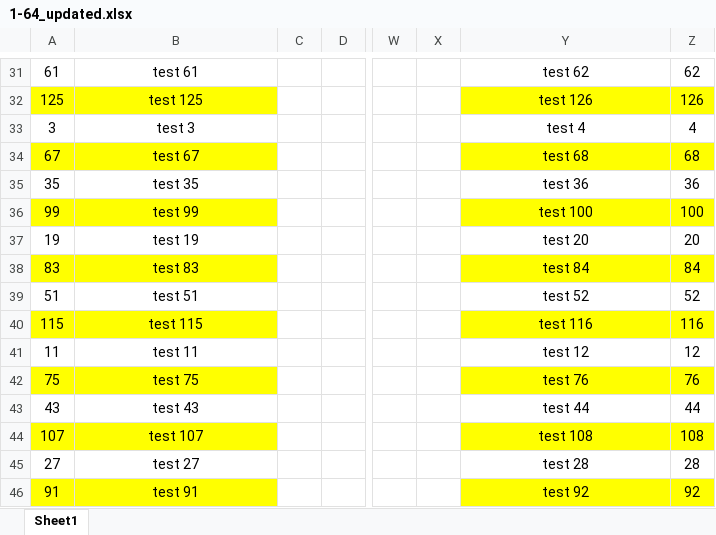
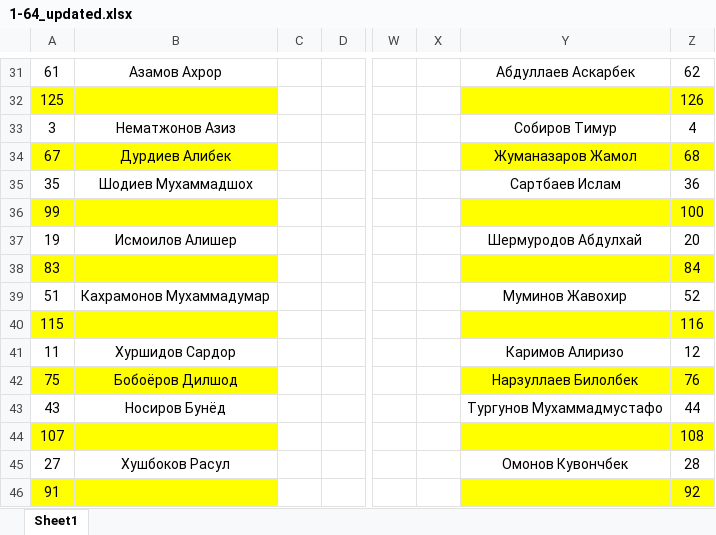
Before and after one commit to saydullayev-d/sport_pject, an Excel workbook: src/main/resources/file/1-64_updated.xlsx, sheet Sheet1, drawn as a sheet; only a part is shown, gaps mark what is left out; values as stored, in another font and other column widths than the file's, no borders; the diff covers the shown part only; the diff names each change by its address in the sheet, - before the commit and + after, or states it on an @@ line.

```diff
--- a/src/main/resources/file/1-64_updated.xlsx (sheet Sheet1)
+++ b/src/main/resources/file/1-64_updated.xlsx (sheet Sheet1)
-B31: test 61
+B31: Азамов Ахрор
-Y31: test 62
+Y31: Абдуллаев Аскарбек
-B32: test 125
+B32: (empty)
-Y32: test 126
+Y32: (empty)
-B33: test 3
+B33: Нематжонов Азиз
-Y33: test 4
+Y33: Собиров Тимур
-B34: test 67
+B34: Дурдиев Алибек
-Y34: test 68
+Y34: Жуманазаров Жамол
-B35: test 35
+B35: Шодиев Мухаммадшох
-Y35: test 36
+Y35: Сартбаев Ислам
-B36: test 99
+B36: (empty)
-Y36: test 100
+Y36: (empty)
-B37: test 19
+B37: Исмоилов Алишер
-Y37: test 20
+Y37: Шермуродов Абдулхай
-B38: test 83
+B38: (empty)
-Y38: test 84
+Y38: (empty)
-B39: test 51
+B39: Кахрамонов Мухаммадумар
-Y39: test 52
+Y39: Муминов Жавохир
-B40: test 115
+B40: (empty)
-Y40: test 116
+Y40: (empty)
-B41: test 11
+B41: Хуршидов Сардор
-Y41: test 12
+Y41: Каримов Алиризо
-B42: test 75
+B42: Бобоёров Дилшод
-Y42: test 76
+Y42: Нарзуллаев Билолбек
-B43: test 43
+B43: Носиров Бунёд
-Y43: test 44
+Y43: Тургунов Мухаммадмустафо
-B44: test 107
+B44: (empty)
-Y44: test 108
+Y44: (empty)
-B45: test 27
+B45: Хушбоков Расул
-Y45: test 28
+Y45: Омонов Кувончбек
-B46: test 91
+B46: (empty)
-Y46: test 92
+Y46: (empty)
```
Also changed, not shown: 100 edited cells elsewhere in this sheet, 5 other files.
